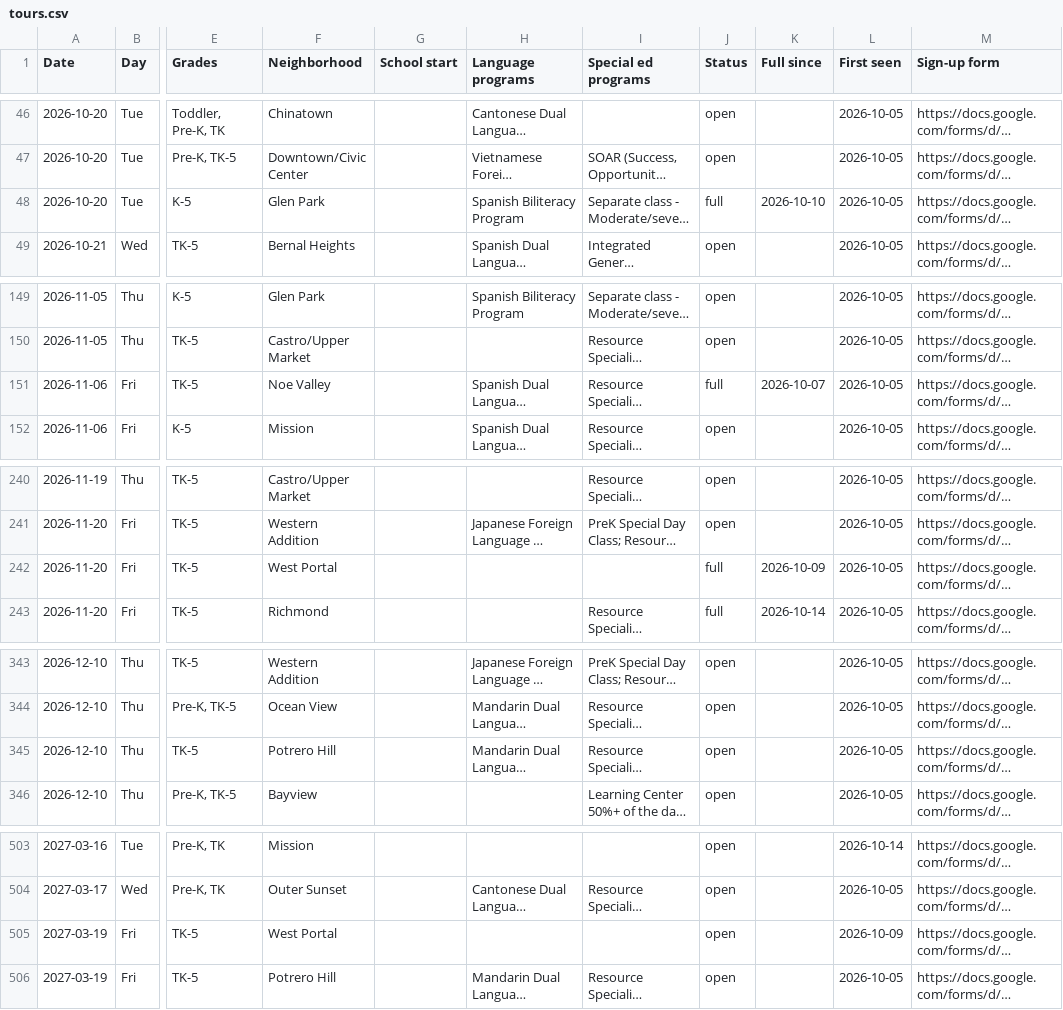
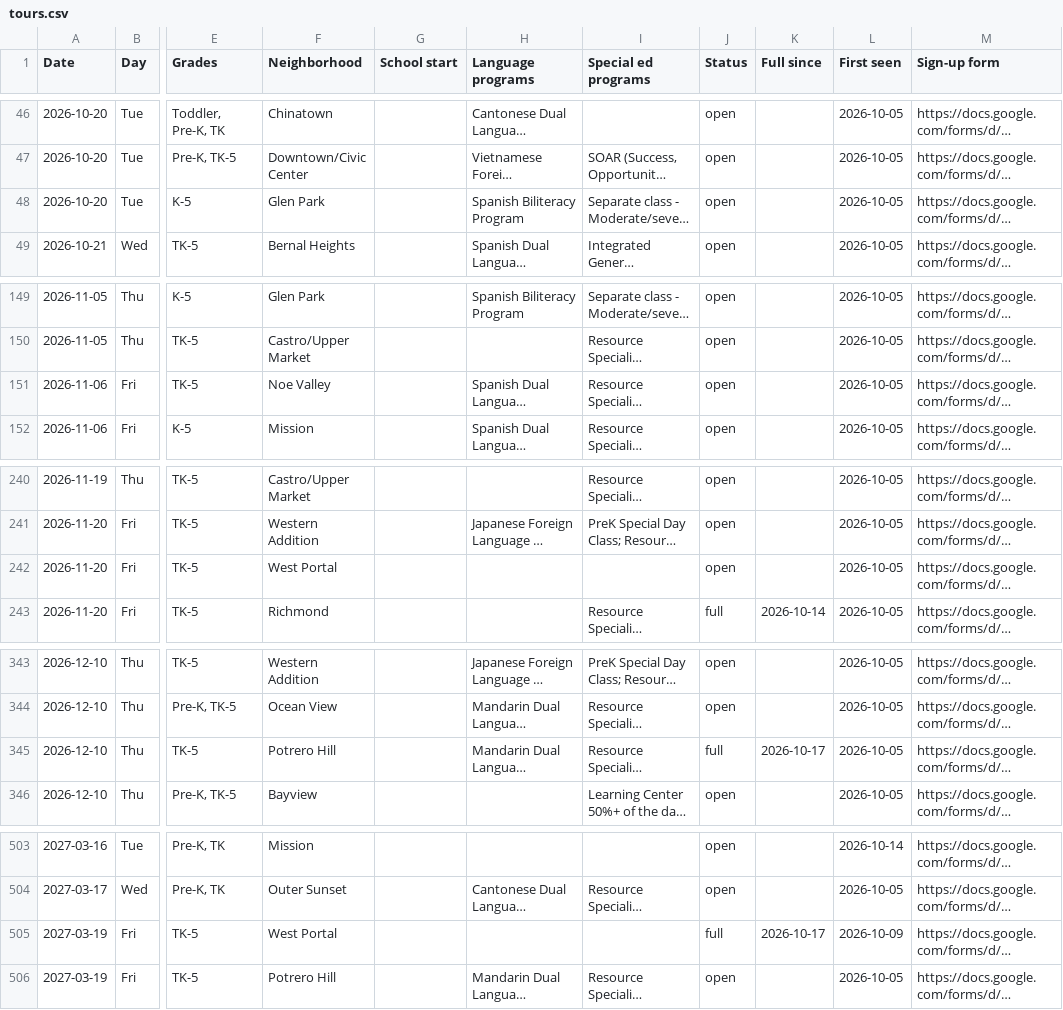
Before and after one commit to queenbirdie/sfusdstuffs, a CSV file: site/data/tours.csv, drawn as a sheet; only a part is shown, gaps mark what is left out; long unchanged cells end in …; the diff names each change by its address in the sheet, - before the commit and + after, or states it on an @@ line.

```diff
--- a/site/data/tours.csv
+++ b/site/data/tours.csv
-J48 (Status): full
+J48 (Status): open
-K48 (Full since): 2026-10-10
+K48 (Full since): (empty)
-J151 (Status): full
+J151 (Status): open
-K151 (Full since): 2026-10-07
+K151 (Full since): (empty)
-J242 (Status): full
+J242 (Status): open
-K242 (Full since): 2026-10-09
+K242 (Full since): (empty)
-J345 (Status): open
+J345 (Status): full
-K345 (Full since): (empty)
+K345 (Full since): 2026-10-17
-J505 (Status): open
+J505 (Status): full
-K505 (Full since): (empty)
+K505 (Full since): 2026-10-17
```
Also changed, not shown: 1 other file.
